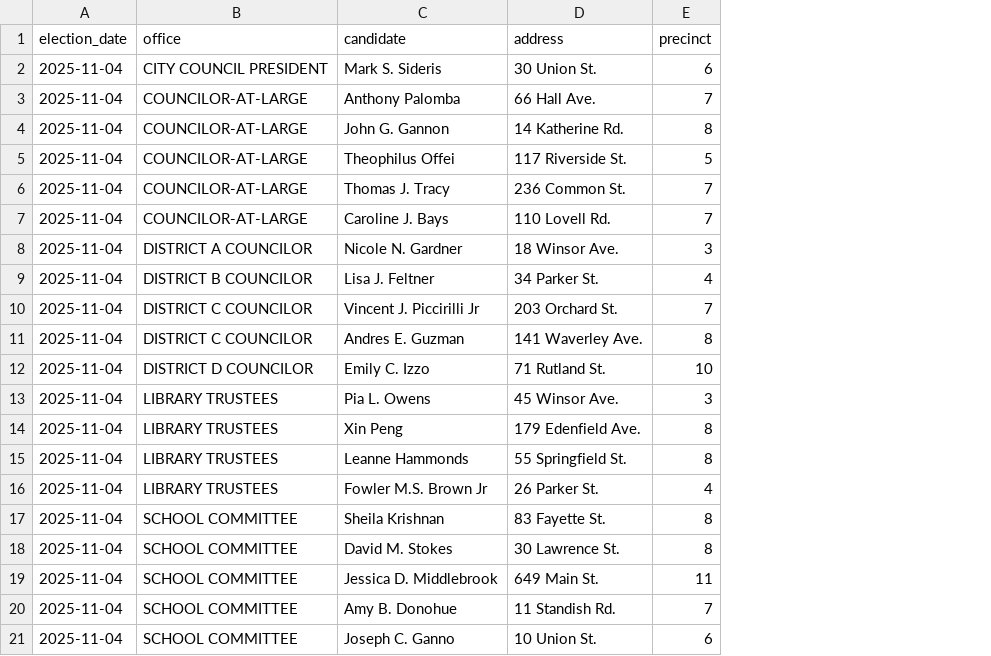
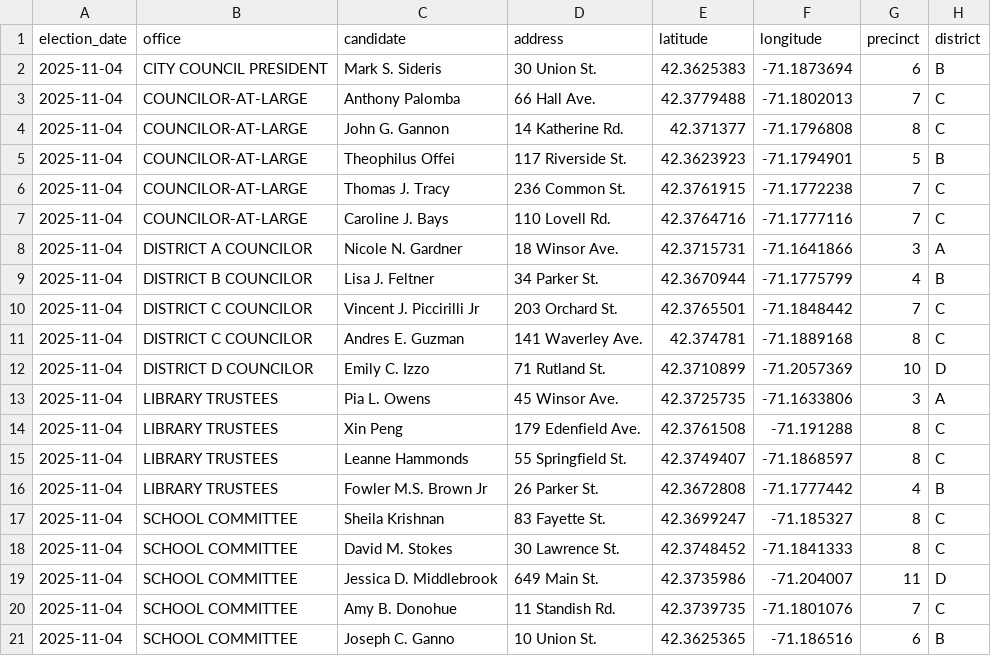
Before and after one commit to bwbensonjr/watertown-elections, a CSV file: gis/candidate-precinct.csv, drawn as a sheet; the diff names each change by its address in the sheet, - before the commit and + after, or states it on an @@ line.

```diff
--- a/gis/candidate-precinct.csv
+++ b/gis/candidate-precinct.csv
+column E (latitude), rows 2-21: 42.3625383 | 42.3779488 | 42.371377 | 42.3623923 | 42.3761915 | 42.3764716 | 42.3715731 | 42.3670944 | 42.3765501 | 42.374781 | 42.3710899 | 42.3725735 | 42.3761508 | 42.3749407 | 42.3672808 | 42.3699247 | 42.3748452 | 42.3735986 | 42.3739735 | 42.3625365
+column F (longitude), rows 2-21: -71.1873694 | -71.1802013 | -71.1796808 | -71.1794901 | -71.1772238 | -71.1777116 | -71.1641866 | -71.1775799 | -71.1848442 | -71.1889168 | -71.2057369 | -71.1633806 | -71.191288 | -71.1868597 | -71.1777442 | -71.185327 | -71.1841333 | -71.204007 | -71.1801076 | -71.186516
+column H (district), rows 2-21: B | C | C | B | C | C | A | B | C | C | D | A | C | C | B | C | C | D | C | B
```
Also changed, not shown: 2 other files.
